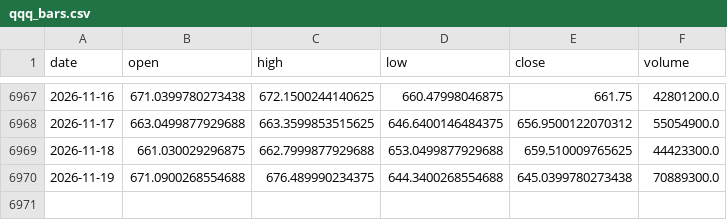
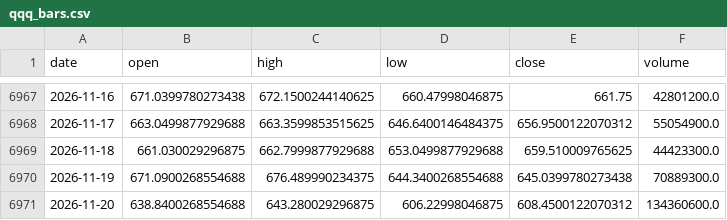
Before and after one commit to ColeHeferle/trading-bot, a CSV file: paper/qqq_bars.csv, drawn as a sheet; only a part is shown, gaps mark what is left out.

```diff
--- a/paper/qqq_bars.csv
+++ b/paper/qqq_bars.csv
@@ -6970 +6970,2 @@ date,open,high,low,close,volume
 2026-11-19,671.0900268554688,676.489990234375,644.3400268554688,645.0399780273438,70889300.0
+2026-11-20,638.8400268554688,643.280029296875,606.22998046875,608.4500122070312,134360600.0
```
Also changed, not shown: 1 other file.
